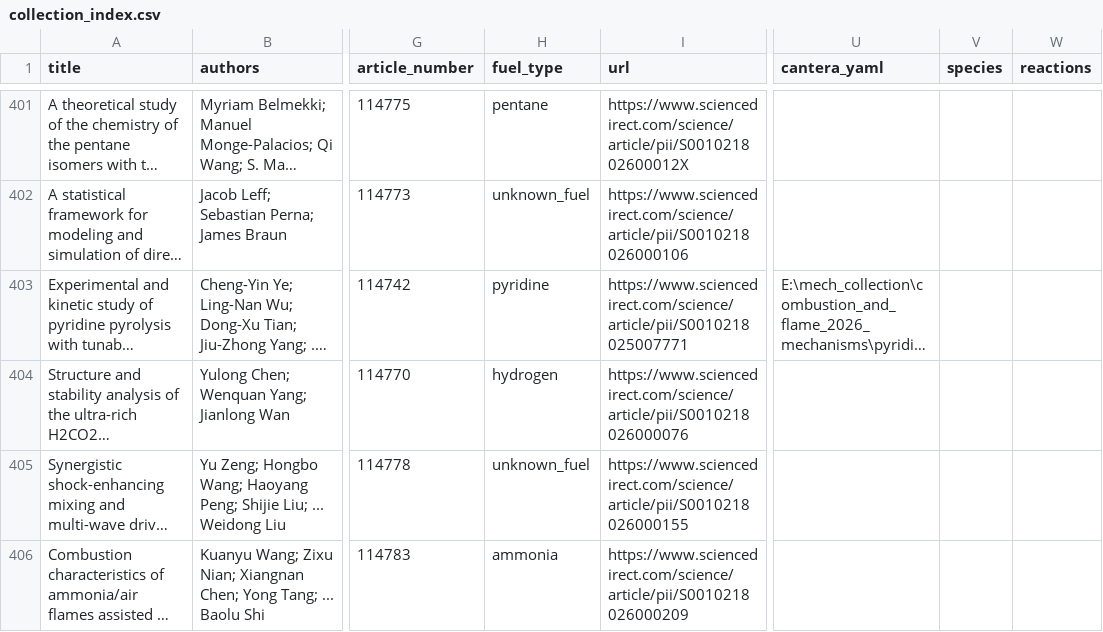
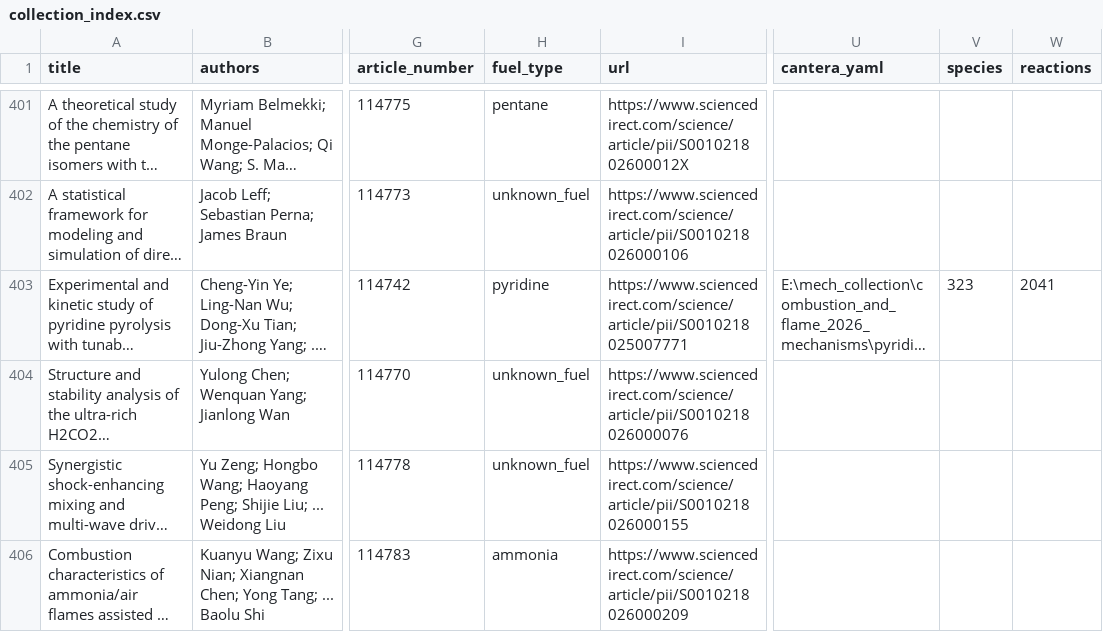
Before and after one commit to wangdu817/Combustion-chemical-kinetic-models, a CSV file: combustion_and_flame_2026_mechanisms/collection_index.csv, drawn as a sheet; only a part is shown, gaps mark what is left out; long unchanged cells end in …; the diff covers the shown part only; the diff names each change by its address in the sheet, - before the commit and + after, or states it on an @@ line.

```diff
--- a/combustion_and_flame_2026_mechanisms/collection_index.csv
+++ b/combustion_and_flame_2026_mechanisms/collection_index.csv
-V403 (species): (empty)
+V403 (species): 323
-W403 (reactions): (empty)
+W403 (reactions): 2041
-H404 (fuel_type): hydrogen
+H404 (fuel_type): unknown_fuel
```
Also changed, not shown: 104 edited cells elsewhere in this file, 36 other files.
